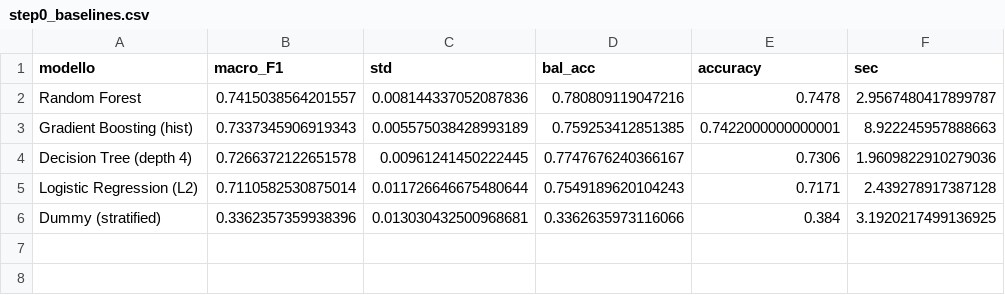
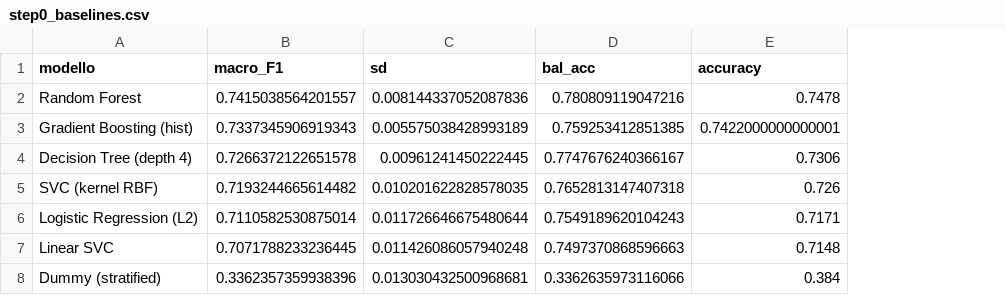
Before and after one commit to RubV18/ML, a CSV file: reports/step0_baselines.csv, drawn as a sheet; removed rows and columns are numbered as before the commit, all else as after; the diff names each change by its address in the sheet, - before the commit and + after, or states it on an @@ line.

```diff
--- a/reports/step0_baselines.csv
+++ b/reports/step0_baselines.csv
-column F (sec), rows 2-6: 2.9567480417899787 | 8.922245957888663 | 1.9609822910279036 | 2.439278917387128 | 3.1920217499136925
-C1: std
+C1: sd
+row 5: SVC (kernel RBF) | 0.7193244665614482 | 0.010201622828578035 | 0.7652813147407318 | 0.726
+row 7: Linear SVC | 0.7071788233236445 | 0.011426086057940248 | 0.7497370868596663 | 0.7148
```
Also changed, not shown: reports/filone_a_tuning.csv, 44 other files.
